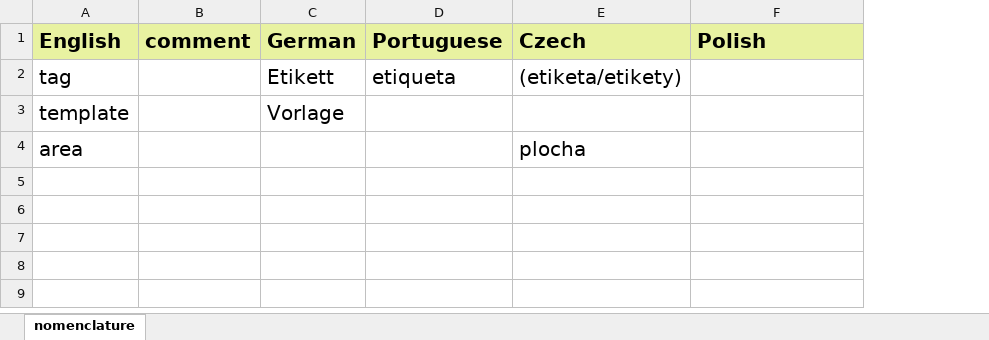
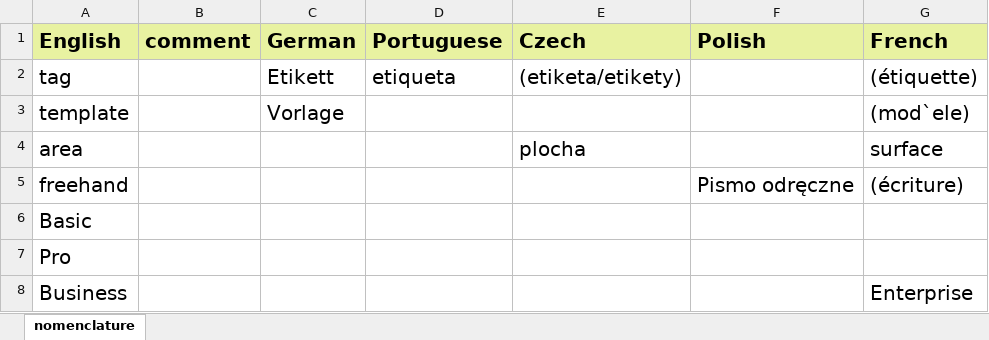
Before and after one commit to farindk/ImageMeter-translations, an Excel workbook: nomenclature.xlsx, sheet nomenclature, drawn as a sheet; values as stored, in another font and other column widths than the file's, no borders; the diff names each change by its address in the sheet, - before the commit and + after, or states it on an @@ line.

Commit message:
update French translation (automatic)

```diff
--- a/nomenclature.xlsx (sheet nomenclature)
+++ b/nomenclature.xlsx (sheet nomenclature)
+column G (French), rows 2-4: (étiquette) | (mod`ele) | surface
+row 5: freehand |  |  |  |  | Pismo odręczne | (écriture)
+row 6: Basic
+row 7: Pro
+row 8: Business |  |  |  |  |  | Enterprise
```
Also changed, not shown: 3 other files.
